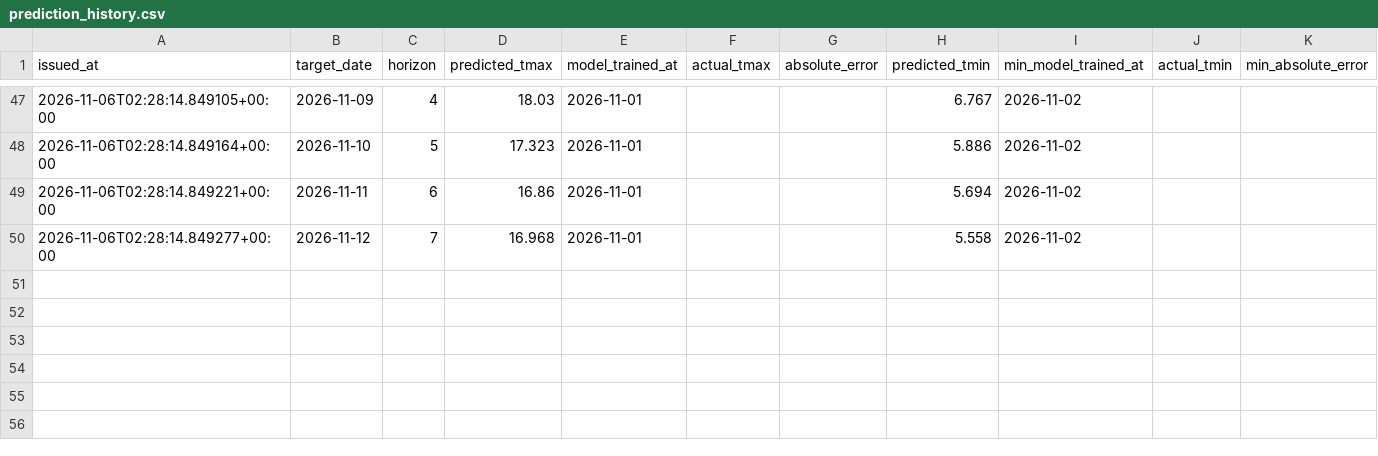
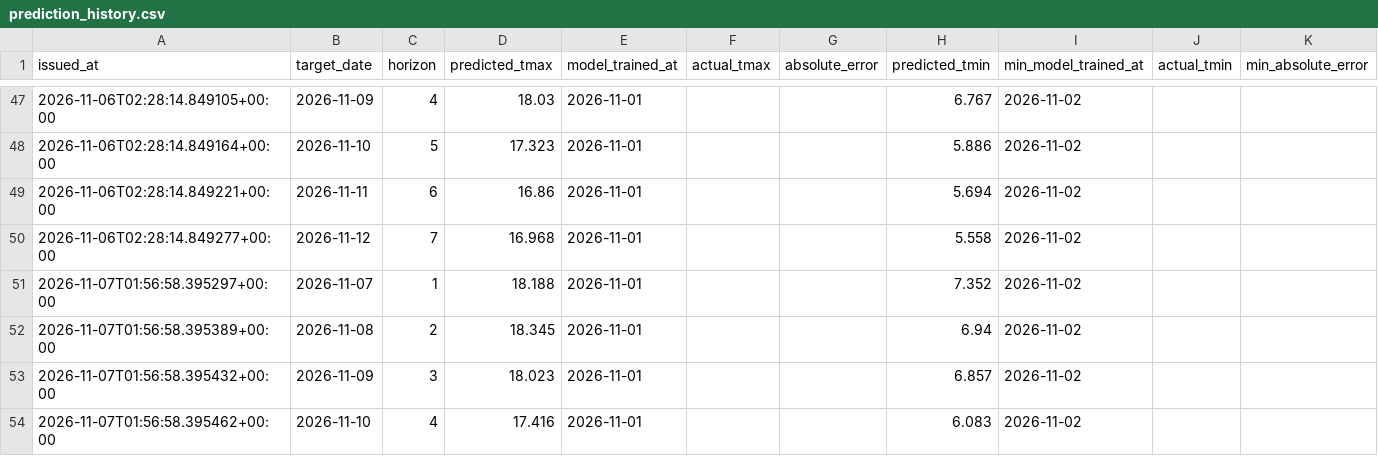
Before and after one commit to huhu101108-commits/sociallivinglab, a CSV file: data/prediction_history.csv, drawn as a sheet; only a part is shown, gaps mark what is left out; the diff covers the shown part only; the diff names each change by its address in the sheet, - before the commit and + after, or states it on an @@ line.

```diff
--- a/data/prediction_history.csv
+++ b/data/prediction_history.csv
+row 51: 2026-11-07T01:56:58.395297+00:00 | 2026-11-07 | 1 | 18.188 | 2026-11-01 |  |  | 7.352 | 2026-11-02
+row 52: 2026-11-07T01:56:58.395389+00:00 | 2026-11-08 | 2 | 18.345 | 2026-11-01 |  |  | 6.94 | 2026-11-02
+row 53: 2026-11-07T01:56:58.395432+00:00 | 2026-11-09 | 3 | 18.023 | 2026-11-01 |  |  | 6.857 | 2026-11-02
+row 54: 2026-11-07T01:56:58.395462+00:00 | 2026-11-10 | 4 | 17.416 | 2026-11-01 |  |  | 6.083 | 2026-11-02
```
Also changed, not shown: 3 added rows and 18 edited cells elsewhere in this file, data/asos_143.csv.
